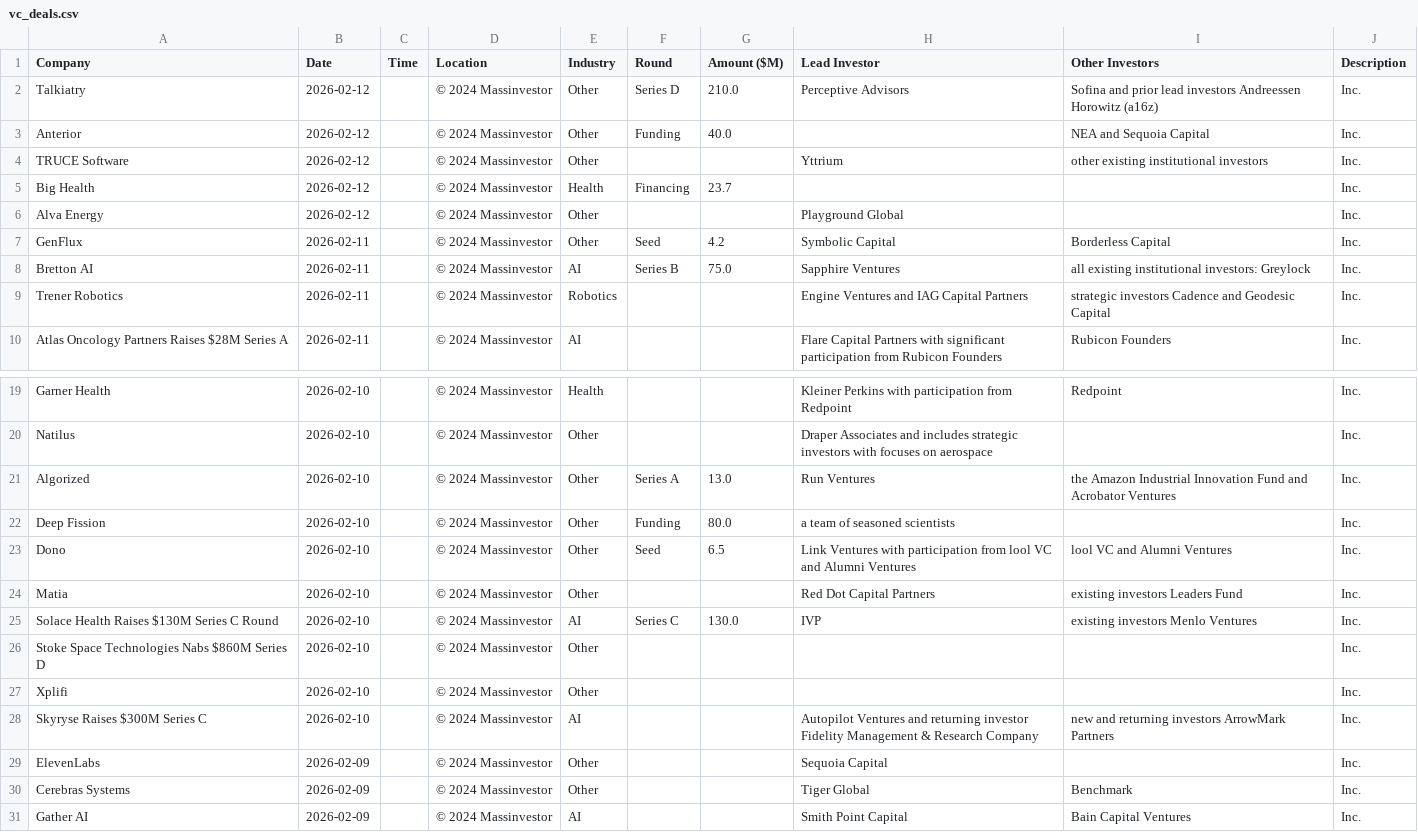
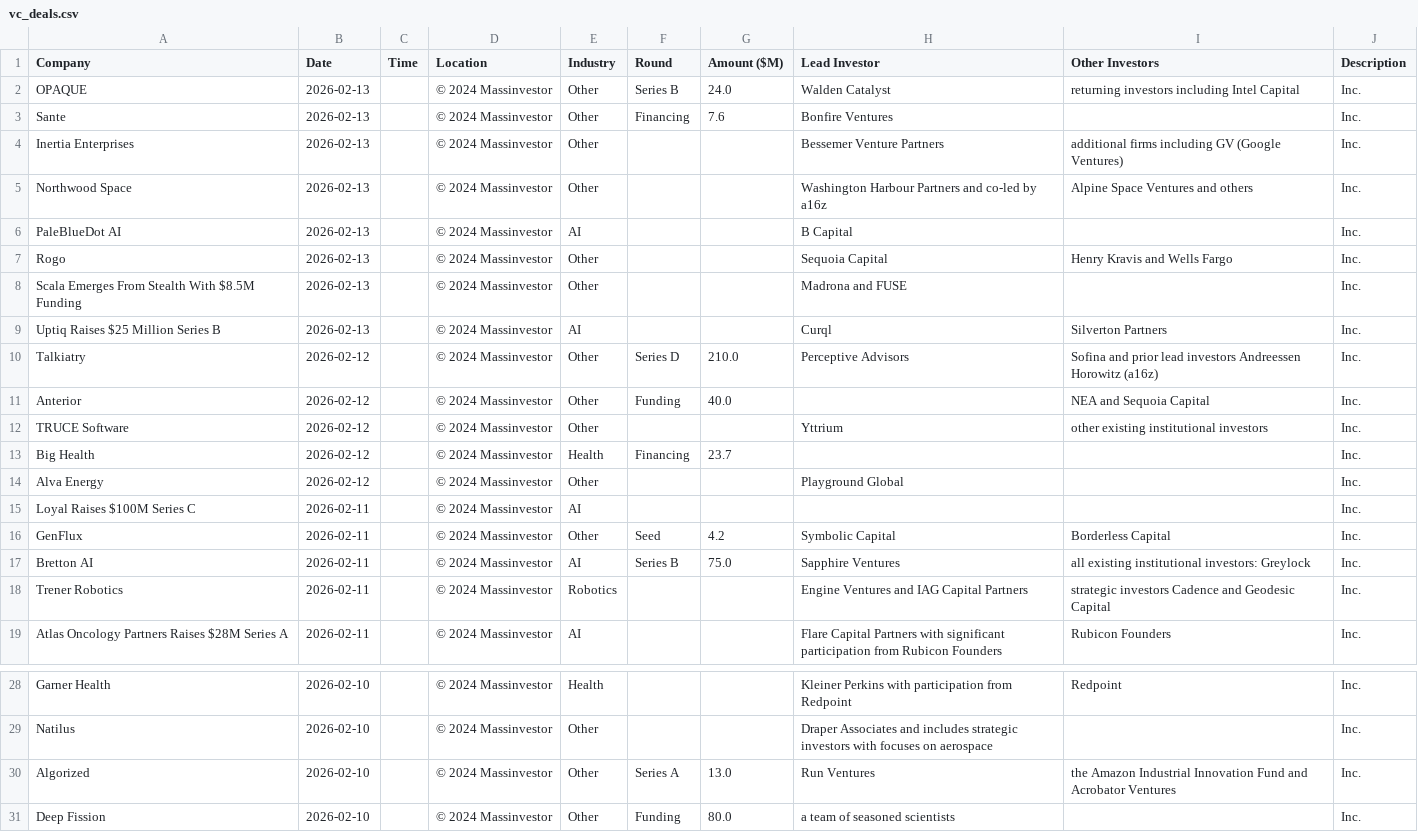
Before and after one commit to msingh6383/vcdeals, a CSV file: vc_deals.csv, drawn as a sheet; only a part is shown, gaps mark what is left out; removed rows and columns are numbered as before the commit, all else as after; the diff names each change by its address in the sheet, - before the commit and + after, or states it on an @@ line.

```diff
--- a/vc_deals.csv
+++ b/vc_deals.csv
+row 2: OPAQUE | 2026-02-13 |  | © 2024 Massinvestor | Other | Series B | 24.0 | Walden Catalyst | returning investors including Intel Capital | Inc.
+row 3: Sante | 2026-02-13 |  | © 2024 Massinvestor | Other | Financing | 7.6 | Bonfire Ventures |  | Inc.
+row 4: Inertia Enterprises | 2026-02-13 |  | © 2024 Massinvestor | Other |  |  | Bessemer Venture Partners | additional firms including GV (Google Ventures) | Inc.
+row 5: Northwood Space | 2026-02-13 |  | © 2024 Massinvestor | Other |  |  | Washington Harbour Partners and co-led by a16z | Alpine Space Ventures and others | Inc.
+row 6: PaleBlueDot AI | 2026-02-13 |  | © 2024 Massinvestor | AI |  |  | B Capital |  | Inc.
+row 7: Rogo | 2026-02-13 |  | © 2024 Massinvestor | Other |  |  | Sequoia Capital | Henry Kravis and Wells Fargo | Inc.
+row 8: Scala Emerges From Stealth With $8.5M Funding | 2026-02-13 |  | © 2024 Massinvestor | Other |  |  | Madrona and FUSE |  | Inc.
+row 9: Uptiq Raises $25 Million Series B | 2026-02-13 |  | © 2024 Massinvestor | AI |  |  | Curql | Silverton Partners | Inc.
+row 15: Loyal Raises $100M Series C | 2026-02-11 |  | © 2024 Massinvestor | AI |  |  |  |  | Inc.
-row 23: Dono | 2026-02-10 |  | © 2024 Massinvestor | Other | Seed | 6.5 | Link Ventures with participation from lool VC and Alumni Ventures | lool VC and Alumni Ventures | Inc.
-row 24: Matia | 2026-02-10 |  | © 2024 Massinvestor | Other |  |  | Red Dot Capital Partners | existing investors Leaders Fund | Inc.
-row 25: Solace Health Raises $130M Series C Round | 2026-02-10 |  | © 2024 Massinvestor | AI | Series C | 130.0 | IVP | existing investors Menlo Ventures | Inc.
-row 26: Stoke Space Technologies Nabs $860M Series D | 2026-02-10 |  | © 2024 Massinvestor | Other |  |  |  |  | Inc.
-row 27: Xplifi | 2026-02-10 |  | © 2024 Massinvestor | Other |  |  |  |  | Inc.
-row 28: Skyryse Raises $300M Series C | 2026-02-10 |  | © 2024 Massinvestor | AI |  |  | Autopilot Ventures and returning investor Fidelity Management & Research Company | new and returning investors ArrowMark Partners | Inc.
-row 29: ElevenLabs | 2026-02-09 |  | © 2024 Massinvestor | Other |  |  | Sequoia Capital |  | Inc.
-row 30: Cerebras Systems | 2026-02-09 |  | © 2024 Massinvestor | Other |  |  | Tiger Global | Benchmark | Inc.
-row 31: Gather AI | 2026-02-09 |  | © 2024 Massinvestor | AI |  |  | Smith Point Capital | Bain Capital Ventures | Inc.
```
Also changed, not shown: 1 other file.
